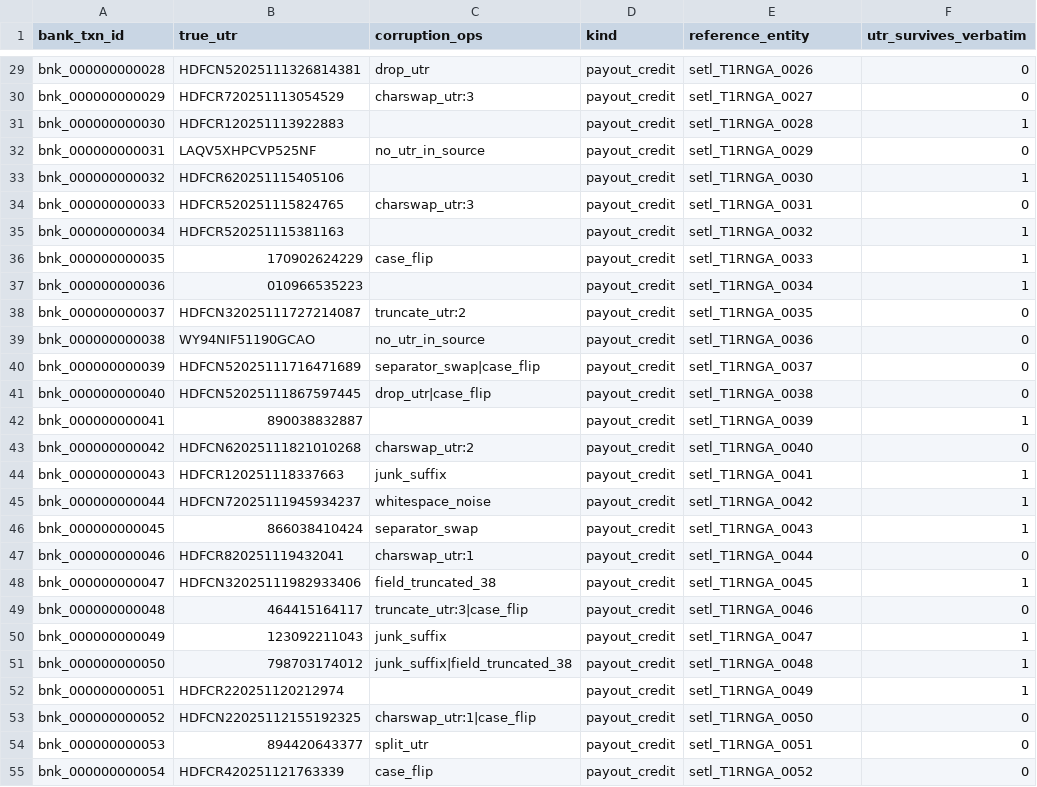
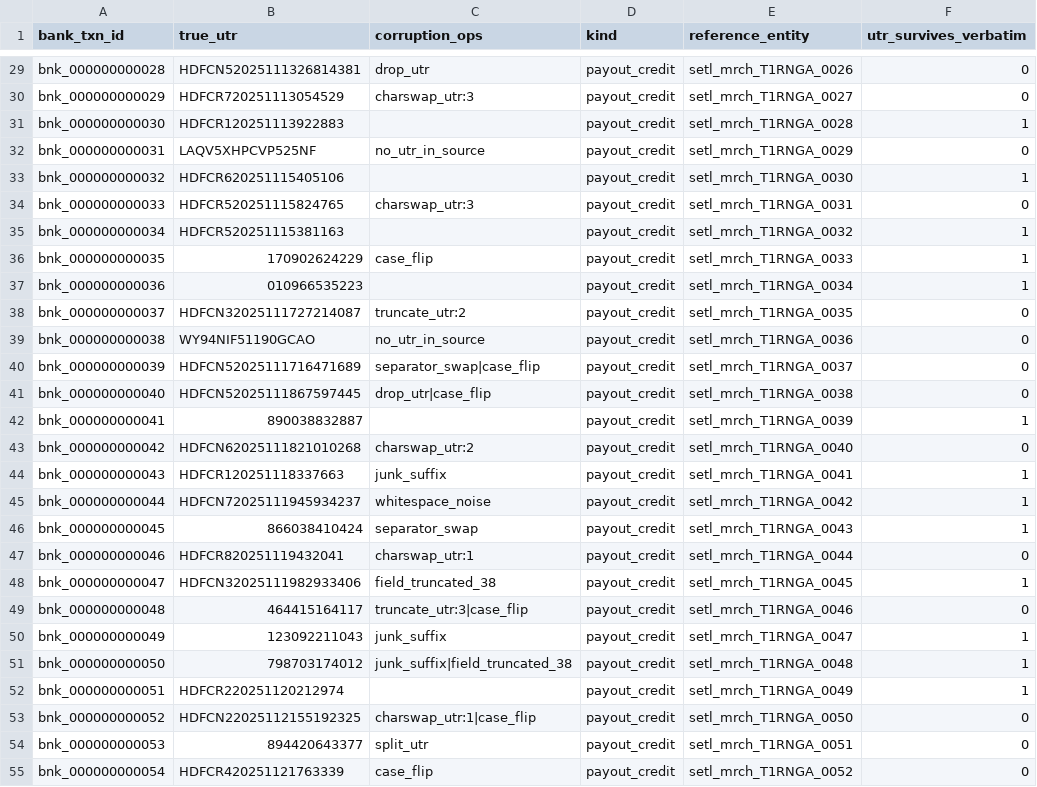
Before and after one commit to Ajbit07/settleiq, a CSV file: data/train_t1/ground_truth/ground_truth_narration.csv, drawn as a sheet; only a part is shown, gaps mark what is left out; the diff covers the shown part only; the diff names each change by its address in the sheet, - before the commit and + after, or states it on an @@ line.

```diff
--- a/data/train_t1/ground_truth/ground_truth_narration.csv
+++ b/data/train_t1/ground_truth/ground_truth_narration.csv
-E29 (reference_entity): setl_T1RNGA_0026
+E29 (reference_entity): setl_mrch_T1RNGA_0026
-E30 (reference_entity): setl_T1RNGA_0027
+E30 (reference_entity): setl_mrch_T1RNGA_0027
-E31 (reference_entity): setl_T1RNGA_0028
+E31 (reference_entity): setl_mrch_T1RNGA_0028
-E32 (reference_entity): setl_T1RNGA_0029
+E32 (reference_entity): setl_mrch_T1RNGA_0029
-E33 (reference_entity): setl_T1RNGA_0030
+E33 (reference_entity): setl_mrch_T1RNGA_0030
-E34 (reference_entity): setl_T1RNGA_0031
+E34 (reference_entity): setl_mrch_T1RNGA_0031
-E35 (reference_entity): setl_T1RNGA_0032
+E35 (reference_entity): setl_mrch_T1RNGA_0032
-E36 (reference_entity): setl_T1RNGA_0033
+E36 (reference_entity): setl_mrch_T1RNGA_0033
-E37 (reference_entity): setl_T1RNGA_0034
+E37 (reference_entity): setl_mrch_T1RNGA_0034
-E38 (reference_entity): setl_T1RNGA_0035
+E38 (reference_entity): setl_mrch_T1RNGA_0035
-E39 (reference_entity): setl_T1RNGA_0036
+E39 (reference_entity): setl_mrch_T1RNGA_0036
-E40 (reference_entity): setl_T1RNGA_0037
+E40 (reference_entity): setl_mrch_T1RNGA_0037
-E41 (reference_entity): setl_T1RNGA_0038
+E41 (reference_entity): setl_mrch_T1RNGA_0038
-E42 (reference_entity): setl_T1RNGA_0039
+E42 (reference_entity): setl_mrch_T1RNGA_0039
-E43 (reference_entity): setl_T1RNGA_0040
+E43 (reference_entity): setl_mrch_T1RNGA_0040
-E44 (reference_entity): setl_T1RNGA_0041
+E44 (reference_entity): setl_mrch_T1RNGA_0041
-E45 (reference_entity): setl_T1RNGA_0042
+E45 (reference_entity): setl_mrch_T1RNGA_0042
-E46 (reference_entity): setl_T1RNGA_0043
+E46 (reference_entity): setl_mrch_T1RNGA_0043
-E47 (reference_entity): setl_T1RNGA_0044
+E47 (reference_entity): setl_mrch_T1RNGA_0044
-E48 (reference_entity): setl_T1RNGA_0045
+E48 (reference_entity): setl_mrch_T1RNGA_0045
-E49 (reference_entity): setl_T1RNGA_0046
+E49 (reference_entity): setl_mrch_T1RNGA_0046
-E50 (reference_entity): setl_T1RNGA_0047
+E50 (reference_entity): setl_mrch_T1RNGA_0047
-E51 (reference_entity): setl_T1RNGA_0048
+E51 (reference_entity): setl_mrch_T1RNGA_0048
-E52 (reference_entity): setl_T1RNGA_0049
+E52 (reference_entity): setl_mrch_T1RNGA_0049
-E53 (reference_entity): setl_T1RNGA_0050
+E53 (reference_entity): setl_mrch_T1RNGA_0050
-E54 (reference_entity): setl_T1RNGA_0051
+E54 (reference_entity): setl_mrch_T1RNGA_0051
-E55 (reference_entity): setl_T1RNGA_0052
+E55 (reference_entity): setl_mrch_T1RNGA_0052
```
Also changed, not shown: 65 edited cells elsewhere in this file, data/merchant_a/ground_truth/ground_truth_decomposition.csv, data/merchant_b_ood/ground_truth/ground_truth_decomposition.csv, 47 other files.
